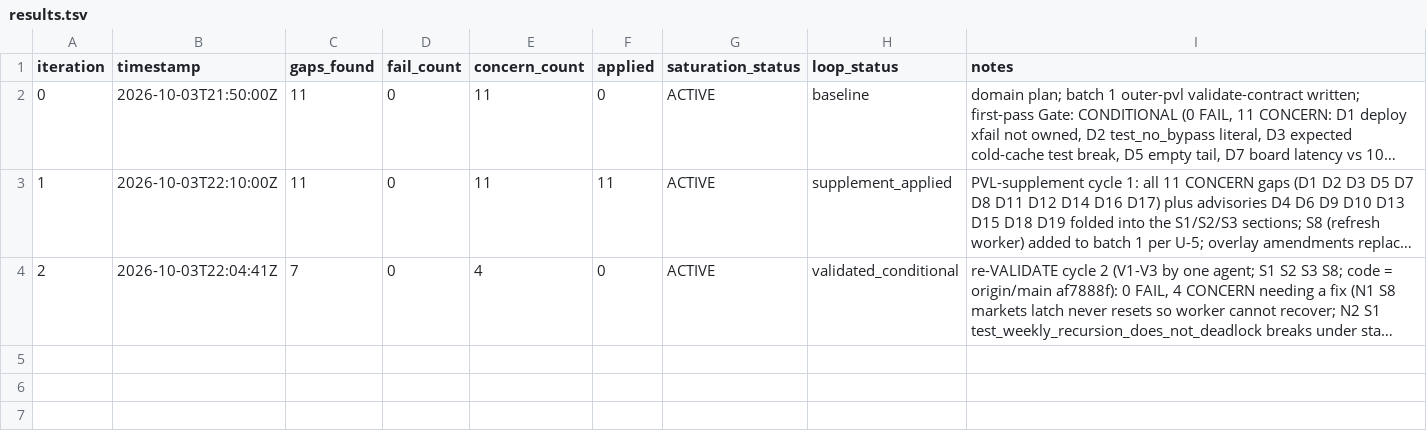
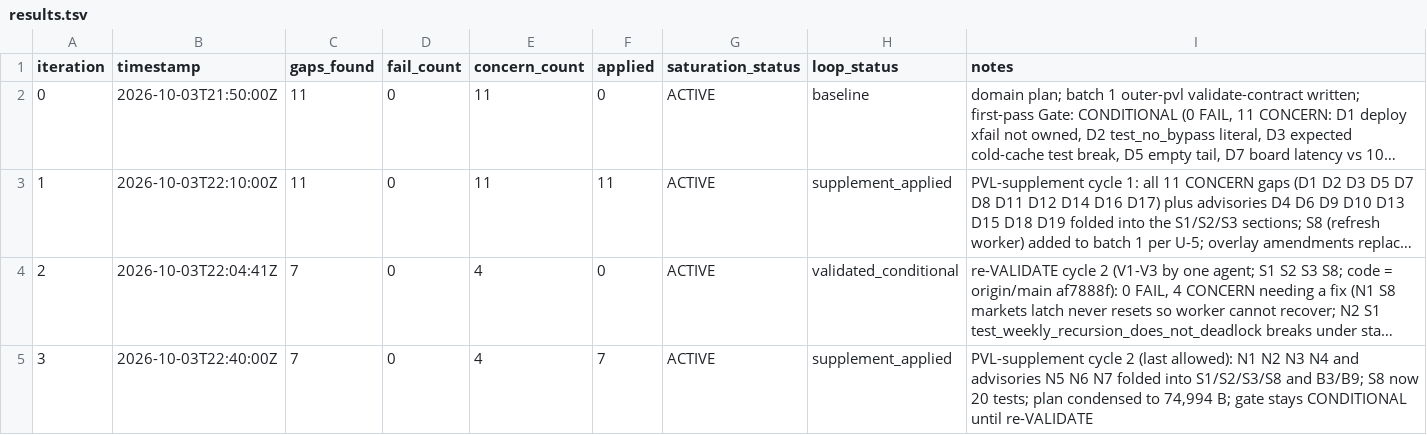
Before and after one commit to jamiroV-code/psychic-train, a TSV file: process/general-plans/active/screener-batch1_03-10-26/results.tsv, drawn as a sheet; long unchanged cells end in …; the diff names each change by its address in the sheet, - before the commit and + after, or states it on an @@ line.

```diff
--- a/process/general-plans/active/screener-batch1_03-10-26/results.tsv
+++ b/process/general-plans/active/screener-batch1_03-10-26/results.tsv
+row 5: 3 | 2026-10-03T22:40:00Z | 7 | 0 | 4 | 7 | ACTIVE | supplement_applied | PVL-supplement cycle 2 (last allowed): N1 N2 N3 N4 and advisories N5 N6 N7 folded into S1/S2/S3/S8 and B3/B9; S8 now 20 tests; plan condensed to 74,994 B; gate stays CONDITIONAL until re-VALIDATE
```
Also changed, not shown: 2 other files.
